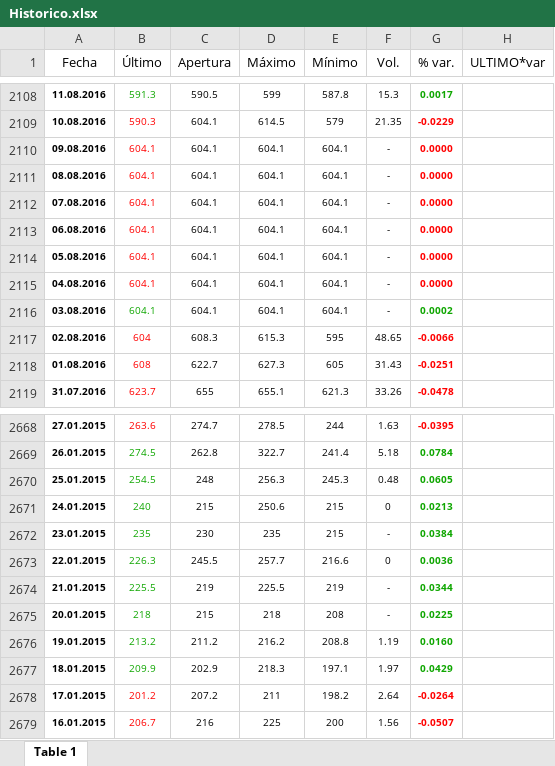
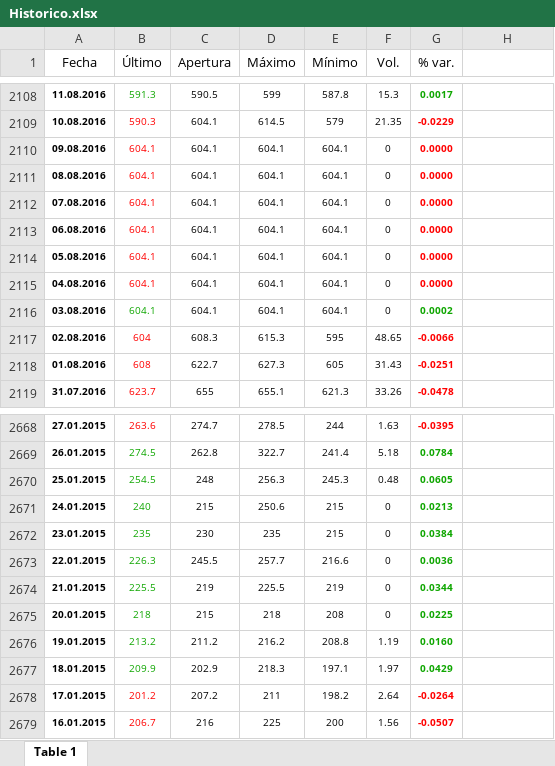
Before and after one commit to agustindigiu/IA, an Excel workbook: Historico.xlsx, sheet Table 1, drawn as a sheet; only a part is shown, gaps mark what is left out; values as stored, in another font and other column widths than the file's, no borders; table styles not drawn; the diff names each change by its address in the sheet, - before the commit and + after, or states it on an @@ line.

Commit message:
Arreglamos valores erroneos del excel

```diff
--- a/Historico.xlsx (sheet Table 1)
+++ b/Historico.xlsx (sheet Table 1)
-H1: ULTIMO*var
+H1: (empty)
-F2110:F2116 (Vol.): -
+F2110:F2116 (Vol.): 0
-F2672 (Vol.): -
+F2672 (Vol.): 0
-F2674:F2675 (Vol.): -
+F2674:F2675 (Vol.): 0
```
